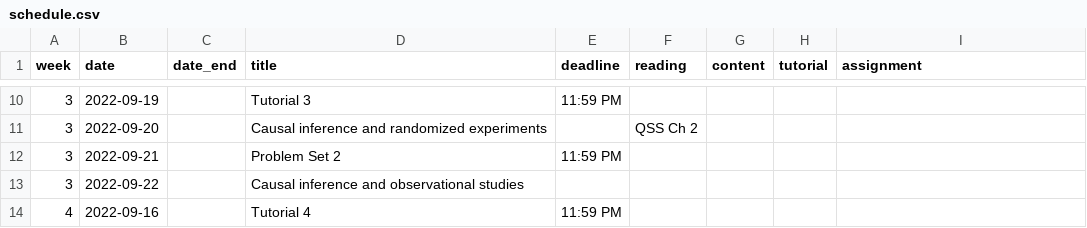
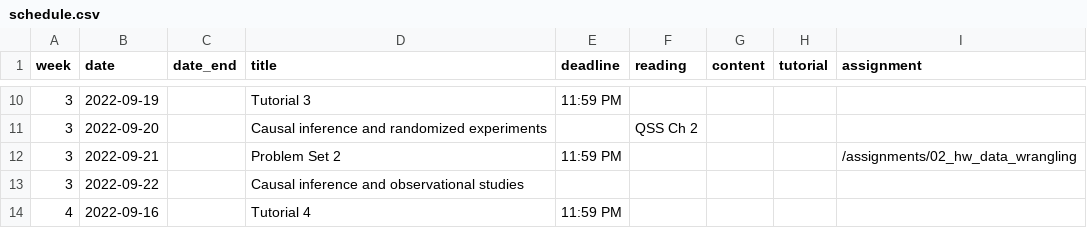
Before and after one commit to mattblackwell/gov50-f22-site, a CSV file: data/schedule.csv, drawn as a sheet; only a part is shown, gaps mark what is left out.

```diff
--- a/data/schedule.csv
+++ b/data/schedule.csv
@@ -11,3 +11,3 @@
 3,2022-09-20,,Causal inference and randomized experiments,,QSS Ch 2,,,
-3,2022-09-21,,Problem Set 2,11:59 PM,,,,
+3,2022-09-21,,Problem Set 2,11:59 PM,,,,/assignments/02_hw_data_wrangling
 3,2022-09-22,,Causal inference and observational studies,,,,,
```
Also changed, not shown: 8 other files.
